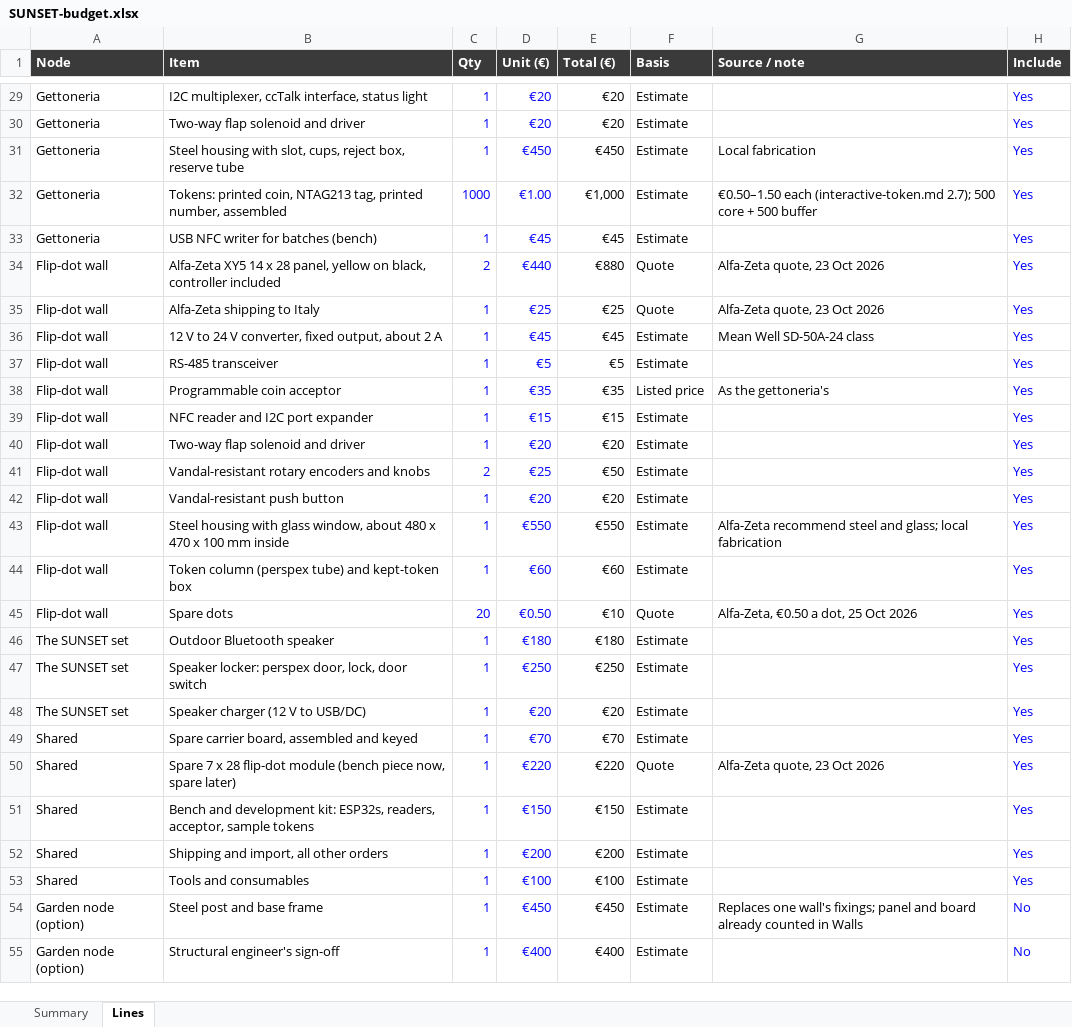
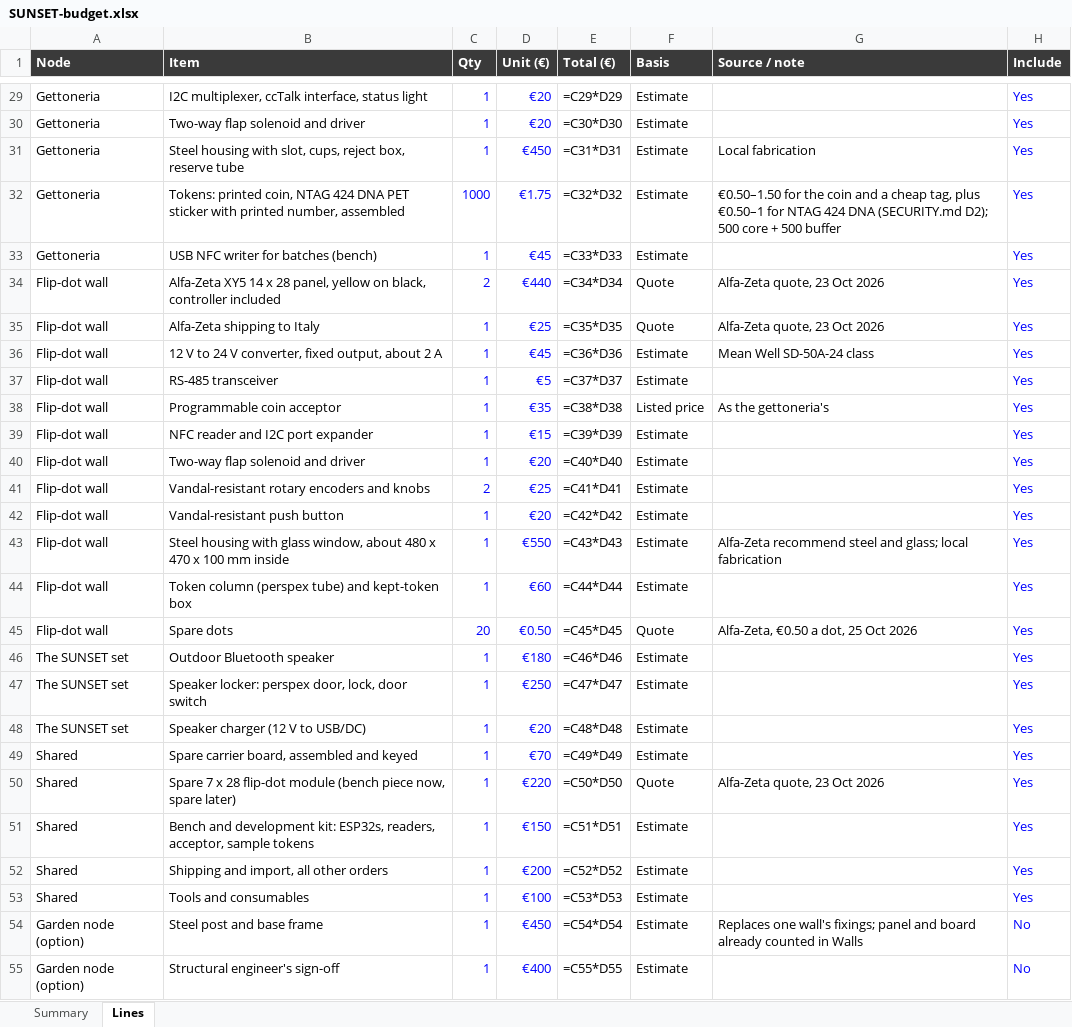
Before and after one commit to photovoltaic-art/SUNSET, an Excel workbook: budget/SUNSET-budget.xlsx, sheet Lines, drawn as a sheet; only a part is shown, gaps mark what is left out; values as stored, in another font and other column widths than the file's, no borders; formulas without a stored value are shown as written; the diff covers the shown part only; the diff names each change by its address in the sheet, - before the commit and + after, or states it on an @@ line.

```diff
--- a/budget/SUNSET-budget.xlsx (sheet Lines)
+++ b/budget/SUNSET-budget.xlsx (sheet Lines)
-E29 (Total (€)): €20
+E29 (Total (€)): =C29*D29
-E30 (Total (€)): €20
+E30 (Total (€)): =C30*D30
-E31 (Total (€)): €450
+E31 (Total (€)): =C31*D31
-B32 (Item): …printed coin, NTAG213 tag, printed number,…
+B32 (Item): …printed coin, NTAG 424 DNA PET sticker with printed number,…
-D32 (Unit (€)): €1.00
+D32 (Unit (€)): €1.75
-E32 (Total (€)): €1,000
+E32 (Total (€)): =C32*D32
-G32 (Source / note): €0.50–1.50 each (interactive-token.md 2.7); 500 core…
+G32 (Source / note): €0.50–1.50 for the coin and a cheap tag, plus €0.50–1 for NTAG 424 DNA (SECURITY.md D2); 500 core…
-E33 (Total (€)): €45
+E33 (Total (€)): =C33*D33
-E34 (Total (€)): €880
+E34 (Total (€)): =C34*D34
-E35 (Total (€)): €25
+E35 (Total (€)): =C35*D35
-E36 (Total (€)): €45
+E36 (Total (€)): =C36*D36
-E37 (Total (€)): €5
+E37 (Total (€)): =C37*D37
-E38 (Total (€)): €35
+E38 (Total (€)): =C38*D38
-E39 (Total (€)): €15
+E39 (Total (€)): =C39*D39
-E40 (Total (€)): €20
+E40 (Total (€)): =C40*D40
-E41 (Total (€)): €50
+E41 (Total (€)): =C41*D41
-E42 (Total (€)): €20
+E42 (Total (€)): =C42*D42
-E43 (Total (€)): €550
+E43 (Total (€)): =C43*D43
-E44 (Total (€)): €60
+E44 (Total (€)): =C44*D44
-E45 (Total (€)): €10
+E45 (Total (€)): =C45*D45
-E46 (Total (€)): €180
+E46 (Total (€)): =C46*D46
-E47 (Total (€)): €250
+E47 (Total (€)): =C47*D47
-E48 (Total (€)): €20
+E48 (Total (€)): =C48*D48
-E49 (Total (€)): €70
+E49 (Total (€)): =C49*D49
-E50 (Total (€)): €220
+E50 (Total (€)): =C50*D50
-E51 (Total (€)): €150
+E51 (Total (€)): =C51*D51
-E52 (Total (€)): €200
+E52 (Total (€)): =C52*D52
-E53 (Total (€)): €100
+E53 (Total (€)): =C53*D53
-E54 (Total (€)): €450
+E54 (Total (€)): =C54*D54
-E55 (Total (€)): €400
+E55 (Total (€)): =C55*D55
```
Also changed, not shown: 35 edited cells elsewhere in this sheet, sheet Summary, 6 other files.
